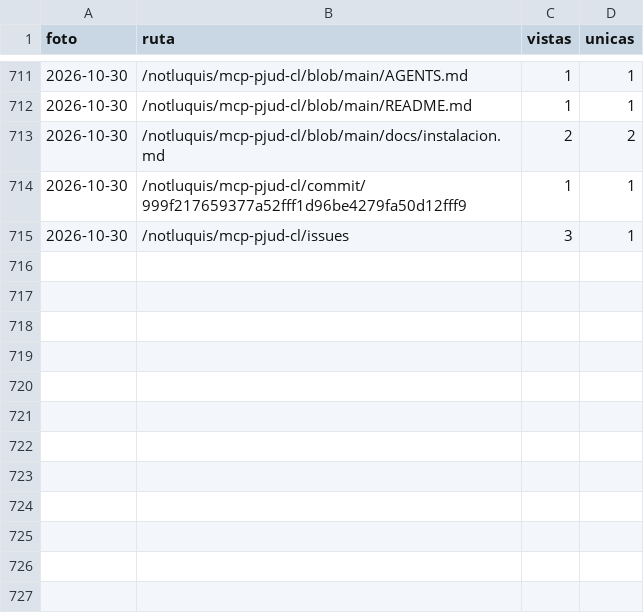
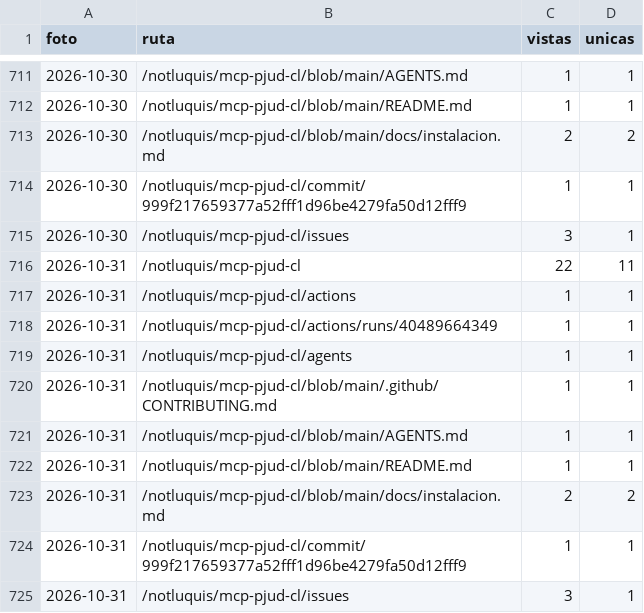
Before and after one commit to notluquis/mcp-pjud-cl, a CSV file: rutas.csv, drawn as a sheet; only a part is shown, gaps mark what is left out; the diff names each change by its address in the sheet, - before the commit and + after, or states it on an @@ line.

```diff
--- a/rutas.csv
+++ b/rutas.csv
+row 716: 2026-10-31 | /notluquis/mcp-pjud-cl | 22 | 11
+row 717: 2026-10-31 | /notluquis/mcp-pjud-cl/actions | 1 | 1
+row 718: 2026-10-31 | /notluquis/mcp-pjud-cl/actions/runs/40489664349 | 1 | 1
+row 719: 2026-10-31 | /notluquis/mcp-pjud-cl/agents | 1 | 1
+row 720: 2026-10-31 | /notluquis/mcp-pjud-cl/blob/main/.github/CONTRIBUTING.md | 1 | 1
+row 721: 2026-10-31 | /notluquis/mcp-pjud-cl/blob/main/AGENTS.md | 1 | 1
+row 722: 2026-10-31 | /notluquis/mcp-pjud-cl/blob/main/README.md | 1 | 1
+row 723: 2026-10-31 | /notluquis/mcp-pjud-cl/blob/main/docs/instalacion.md | 2 | 2
+row 724: 2026-10-31 | /notluquis/mcp-pjud-cl/commit/999f217659377a52fff1d96be4279fa50d12fff9 | 1 | 1
+row 725: 2026-10-31 | /notluquis/mcp-pjud-cl/issues | 3 | 1
```
Also changed, not shown: descargas.csv, popularidad.csv, 3 other files.
